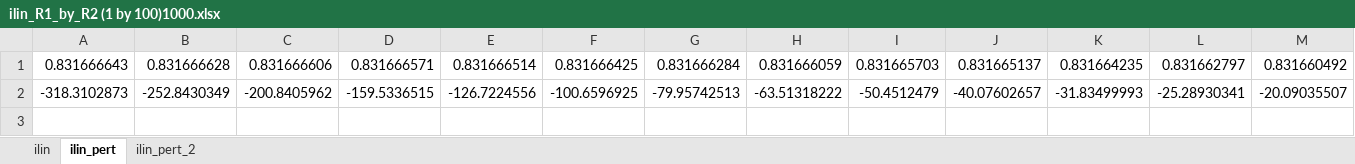
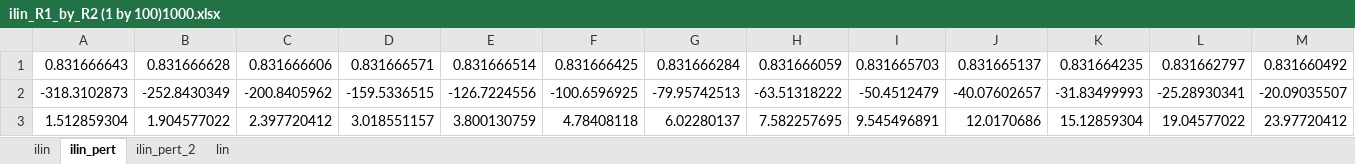
Before and after one commit to Yugal0/fitting-eis-inhomo-electrode, an Excel workbook: ilin_R1_by_R2 (1 by 100)1000.xlsx, sheet ilin_pert, drawn as a sheet; only a part is shown; values as stored, in another font and other column widths than the file's, no borders; rows hold the shown columns only; the diff names each change by its address in the sheet, - before the commit and + after, or states it on an @@ line.

```diff
--- a/ilin_R1_by_R2 (1 by 100)1000.xlsx (sheet ilin_pert)
+++ b/ilin_R1_by_R2 (1 by 100)1000.xlsx (sheet ilin_pert)
+sheet tab: lin
+row 3: 1.512859304 | 1.904577022 | 2.397720412 | 3.018551157 | 3.800130759 | 4.78408118 | 6.02280137 | 7.582257695 | 9.545496891 | 12.0170686 | 15.12859304 | 19.04577022 | 23.97720412
```
Also changed, not shown: sheet ilin_pert_2, sheet ilin, ilin_R1_by_R2 (100 by 1)100.xlsx, ilin_R1_by_R2 (100 by 1)1000.xlsx, 21 other files.
